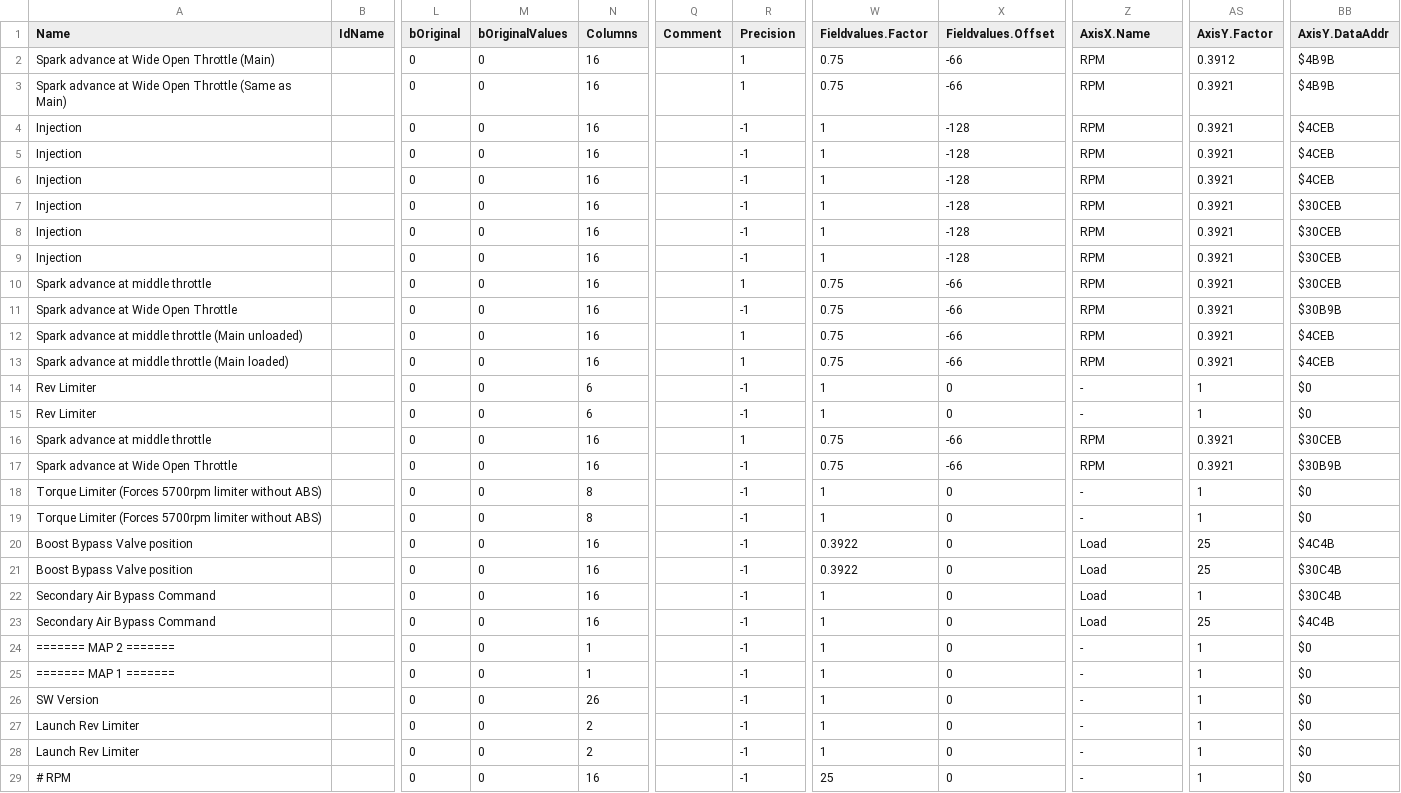
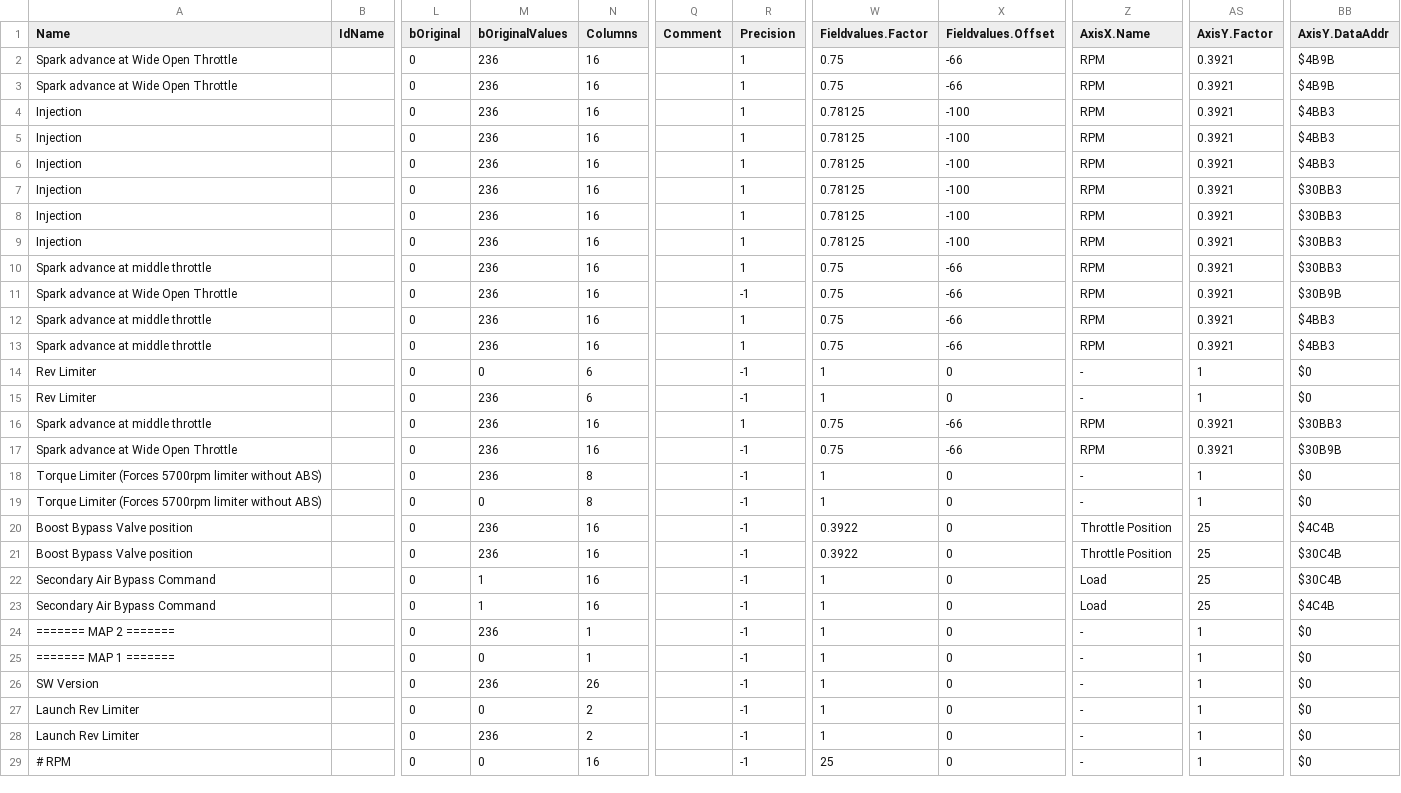
Before and after one commit to daniruiz/230kompressor, a CSV file: MAPPACK_230kompressor_ME2.1.csv, drawn as a sheet; only a part is shown, gaps mark what is left out; the diff covers the shown part only; the diff names each change by its address in the sheet, - before the commit and + after, or states it on an @@ line.

Commit message:
Improve table definitions

```diff
--- a/MAPPACK_230kompressor_ME2.1.csv
+++ b/MAPPACK_230kompressor_ME2.1.csv
-A2 (Name): Spark advance at Wide Open Throttle (Main)
+A2 (Name): Spark advance at Wide Open Throttle
-M2:M13 (bOriginalValues): 0
+M2:M13 (bOriginalValues): 236
-AS2 (AxisY.Factor): 0.3912
+AS2 (AxisY.Factor): 0.3921
-A3 (Name): Spark advance at Wide Open Throttle (Same as Main)
+A3 (Name): Spark advance at Wide Open Throttle
-R4:R9 (Precision): -1
+R4:R9 (Precision): 1
-W4:W9 (Fieldvalues.Factor): 1
+W4:W9 (Fieldvalues.Factor): 0.78125
-X4:X9 (Fieldvalues.Offset): -128
+X4:X9 (Fieldvalues.Offset): -100
-BB4:BB6 (AxisY.DataAddr): $4CEB
+BB4:BB6 (AxisY.DataAddr): $4BB3
-BB7:BB10 (AxisY.DataAddr): $30CEB
+BB7:BB10 (AxisY.DataAddr): $30BB3
-A12 (Name): Spark advance at middle throttle (Main unloaded)
+A12 (Name): Spark advance at middle throttle
-BB12:BB13 (AxisY.DataAddr): $4CEB
+BB12:BB13 (AxisY.DataAddr): $4BB3
-A13 (Name): Spark advance at middle throttle (Main loaded)
+A13 (Name): Spark advance at middle throttle
-M15:M18 (bOriginalValues): 0
+M15:M18 (bOriginalValues): 236
-BB16 (AxisY.DataAddr): $30CEB
+BB16 (AxisY.DataAddr): $30BB3
-M20:M21 (bOriginalValues): 0
+M20:M21 (bOriginalValues): 236
-Z20:Z21 (AxisX.Name): Load
+Z20:Z21 (AxisX.Name): Throttle Position
-M22:M23 (bOriginalValues): 0
+M22:M23 (bOriginalValues): 1
-AS22 (AxisY.Factor): 1
+AS22 (AxisY.Factor): 25
-M24 (bOriginalValues): 0
+M24 (bOriginalValues): 236
-M26 (bOriginalValues): 0
+M26 (bOriginalValues): 236
-M28 (bOriginalValues): 0
+M28 (bOriginalValues): 236
```
Also changed, not shown: 8 edited cells elsewhere in this file.
